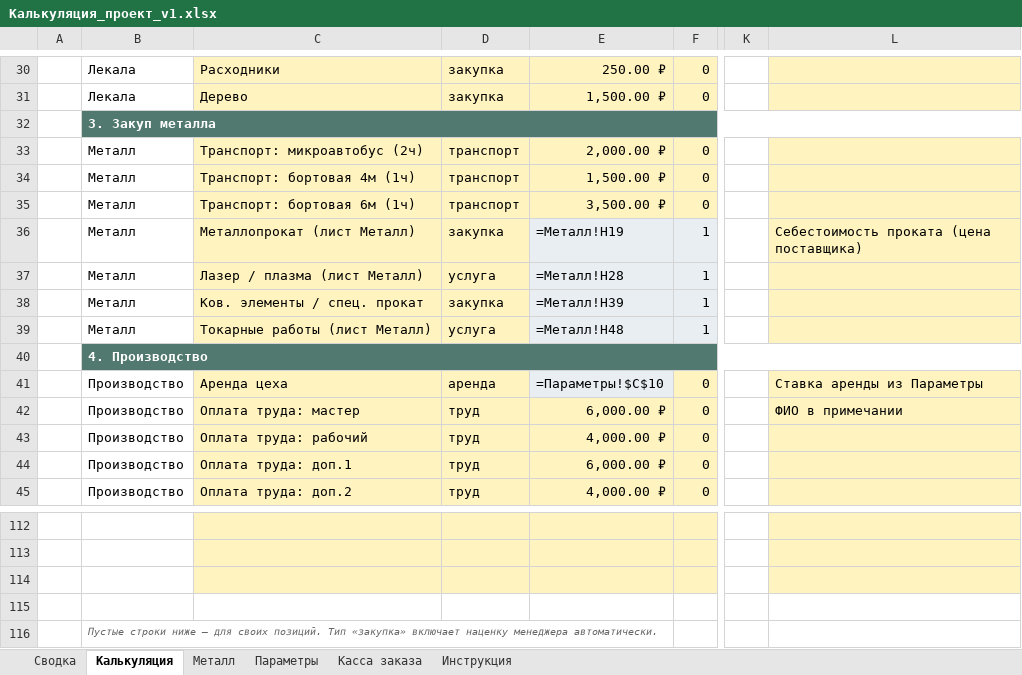
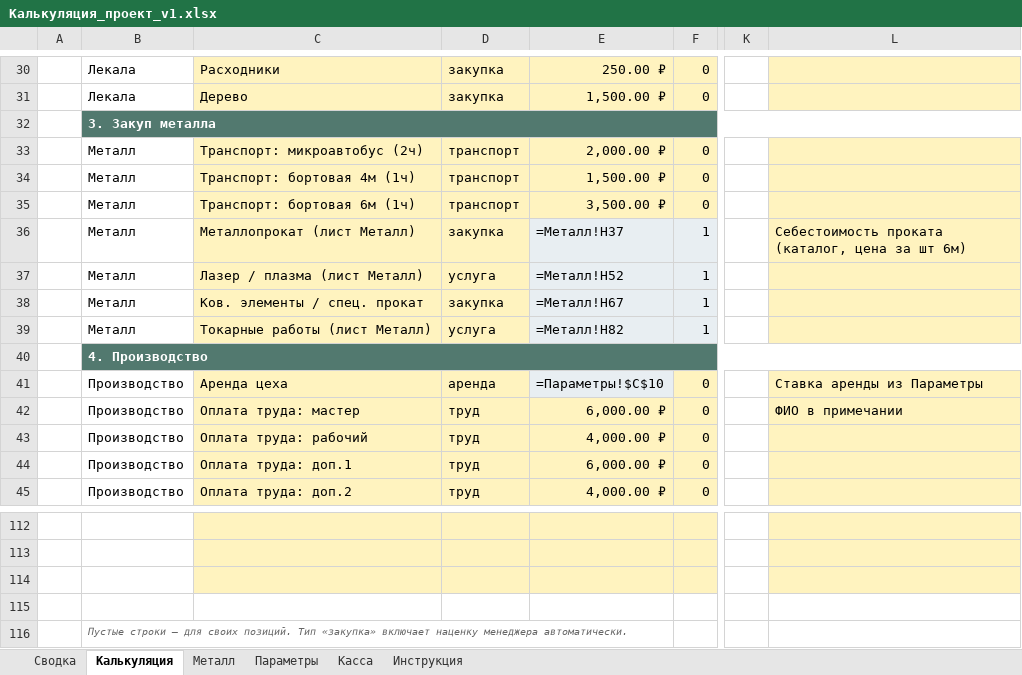
Before and after one commit to annashhe/cenzyk-art, an Excel workbook: templates/Калькуляция_проект_v1.xlsx, sheet Калькуляция, drawn as a sheet; only a part is shown, gaps mark what is left out; values as stored, in another font and other column widths than the file's, no borders; formulas without a stored value are shown as written; the diff names each change by its address in the sheet, - before the commit and + after, or states it on an @@ line.

```diff
--- a/templates/Калькуляция_проект_v1.xlsx (sheet Калькуляция)
+++ b/templates/Калькуляция_проект_v1.xlsx (sheet Калькуляция)
-sheet tab: Касса заказа
+sheet tab: Касса
-E36: =Металл!H19
+E36: =Металл!H37
-L36: Себестоимость проката (цена поставщика)
+L36: Себестоимость проката (каталог, цена за шт 6м)
-E37: =Металл!H28
+E37: =Металл!H52
-E38: =Металл!H39
+E38: =Металл!H67
-E39: =Металл!H48
+E39: =Металл!H82
-B116: Пустые строки ниже — для…
+B116: Пустые строки — для…
```
Also changed, not shown: sheet Металл, sheet Касса, sheet Инструкция, sheet Сводка, sheet Параметры, 3 other files.
